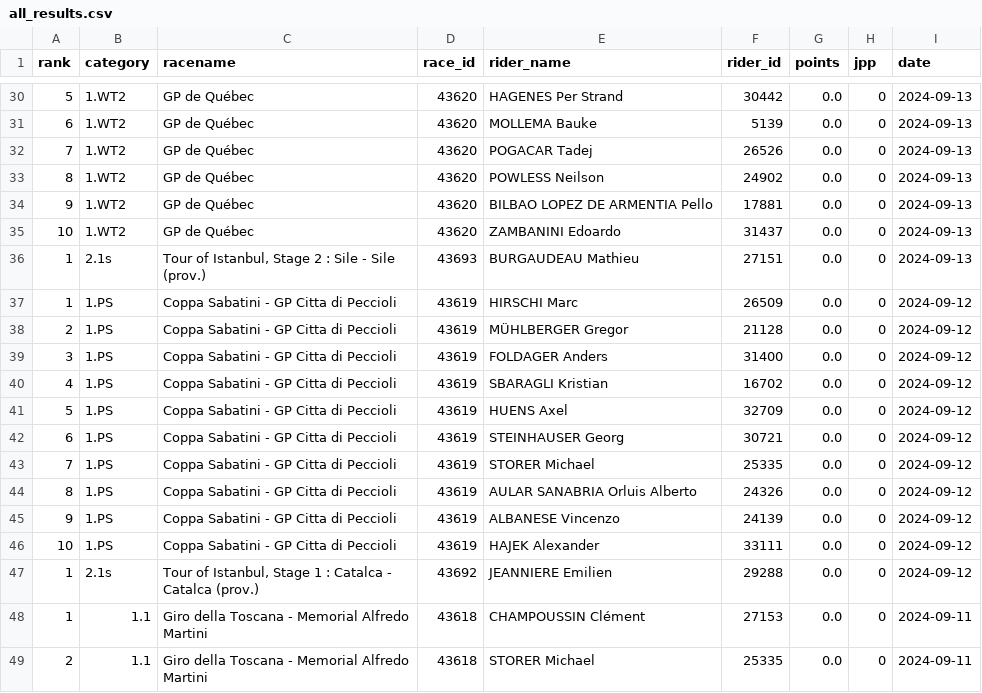
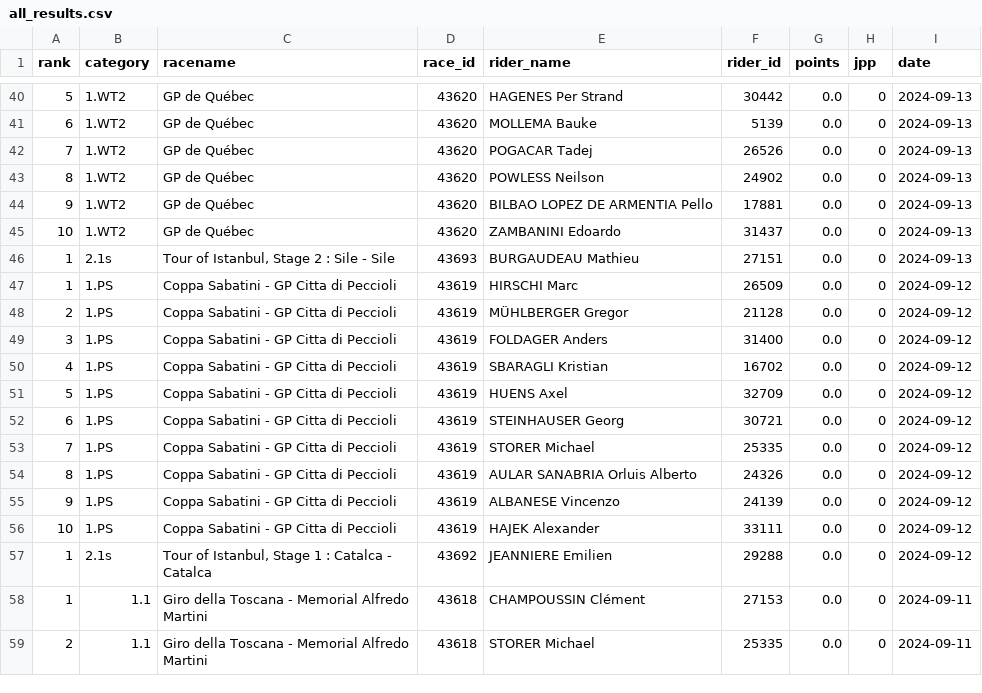
Before and after one commit to wijnandb/wielerspel2024, a CSV file: _data/all_results.csv, drawn as a sheet; only a part is shown, gaps mark what is left out; the diff covers the shown part only.

```diff
--- a/_data/all_results.csv
+++ b/_data/all_results.csv
@@ -35,3 +45,3 @@ rank,category,racename,race_id,rider_name,rider_id,points,jpp,date
 10,1.WT2,GP de Québec,43620,ZAMBANINI Edoardo,31437,0.0,0,2024-09-13
-1,2.1s,"Tour of Istanbul, Stage 2 : Sile - Sile (prov.)",43693,BURGAUDEAU Mathieu,27151,0.0,0,2024-09-13
+1,2.1s,"Tour of Istanbul, Stage 2 : Sile - Sile",43693,BURGAUDEAU Mathieu,27151,0.0,0,2024-09-13
 1,1.PS,Coppa Sabatini - GP Citta di Peccioli,43619,HIRSCHI Marc,26509,0.0,0,2024-09-12
@@ -46,3 +56,3 @@ rank,category,racename,race_id,rider_name,rider_id,points,jpp,date
 10,1.PS,Coppa Sabatini - GP Citta di Peccioli,43619,HAJEK Alexander,33111,0.0,0,2024-09-12
-1,2.1s,"Tour of Istanbul, Stage 1 : Catalca - Catalca (prov.)",43692,JEANNIERE Emilien,29288,0.0,0,2024-09-12
+1,2.1s,"Tour of Istanbul, Stage 1 : Catalca - Catalca",43692,JEANNIERE Emilien,29288,0.0,0,2024-09-12
 1,1.1,Giro della Toscana - Memorial Alfredo Martini,43618,CHAMPOUSSIN Clément,27153,0.0,0,2024-09-11
```
Also changed, not shown: 13 added rows, 3 removed rows and 18 edited cells elsewhere in this file, _data/latest_results.csv.
